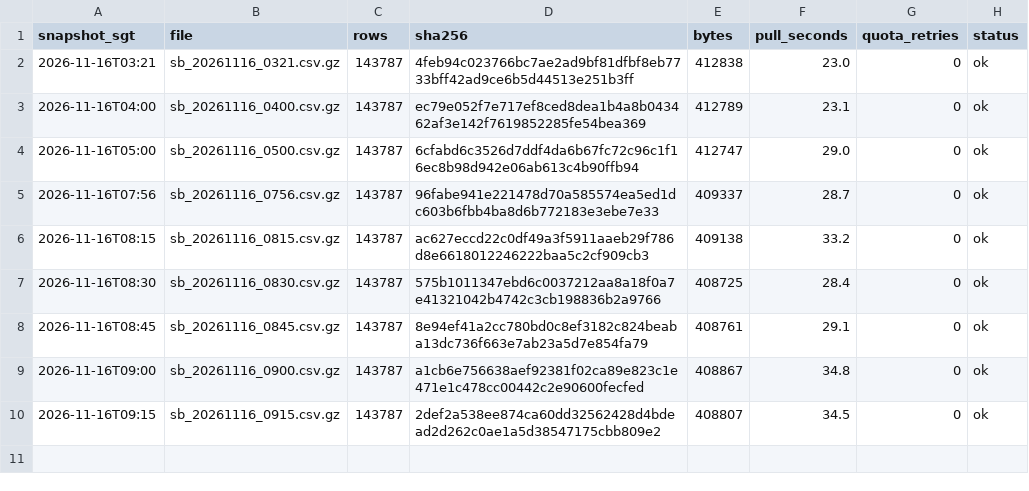
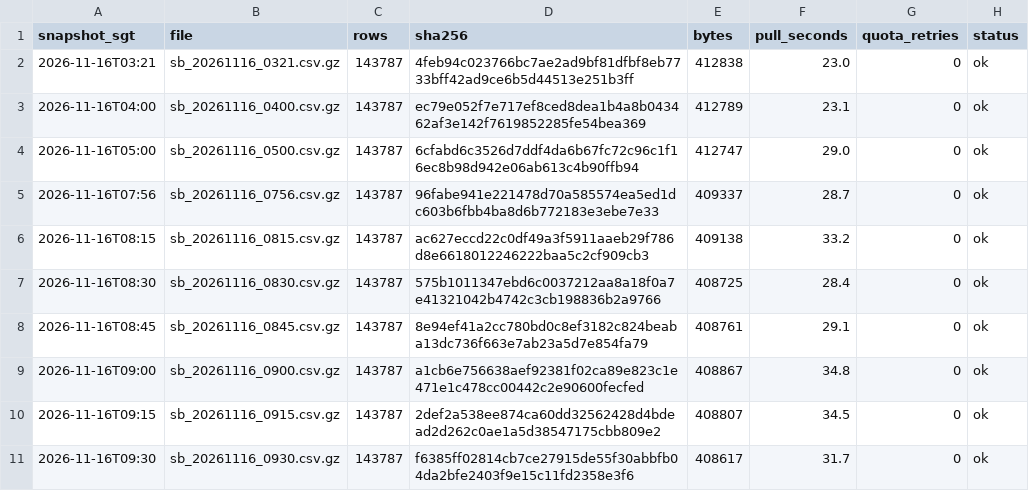
Before and after one commit to LUOaini1213/sg-bus-network-monitor, a CSV file: data/raw/speedbands/2026-11-16/manifest.csv, drawn as a sheet.

```diff
--- a/data/raw/speedbands/2026-11-16/manifest.csv
+++ b/data/raw/speedbands/2026-11-16/manifest.csv
@@ -10 +10,2 @@ snapshot_sgt,file,rows,sha256,bytes,pull_seconds,quota_retries,status
 2026-11-16T09:15,sb_20261116_0915.csv.gz,143787,2def2a538ee874ca60dd32562428d4bdead2d262c0ae1a5d38547175cbb809e2,408807,34.5,0,ok
+2026-11-16T09:30,sb_20261116_0930.csv.gz,143787,f6385ff02814cb7ce27915de55f30abbfb04da2bfe2403f9e15c11fd2358e3f6,408617,31.7,0,ok
```
Also changed, not shown: data/raw/incidents/2026-11-16/manifest.csv, 2 other files.
